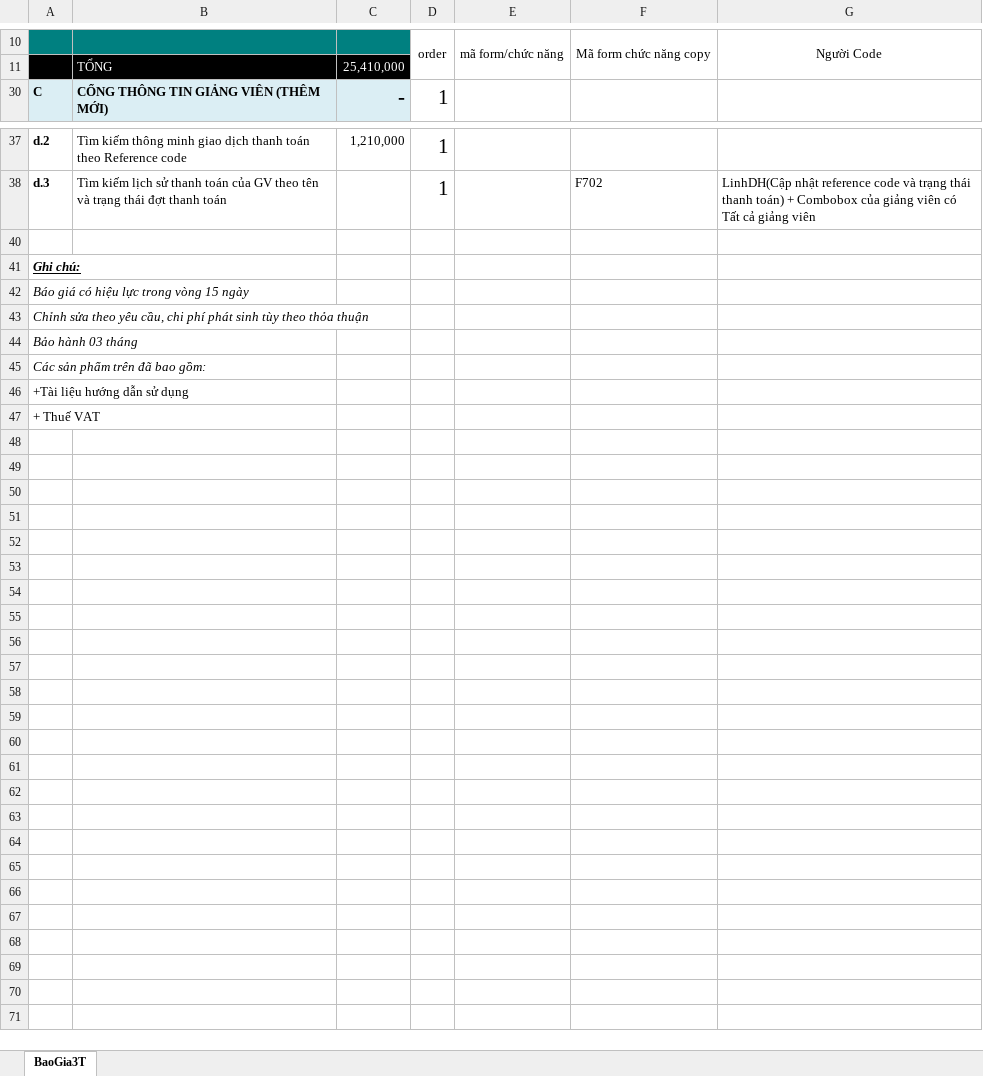
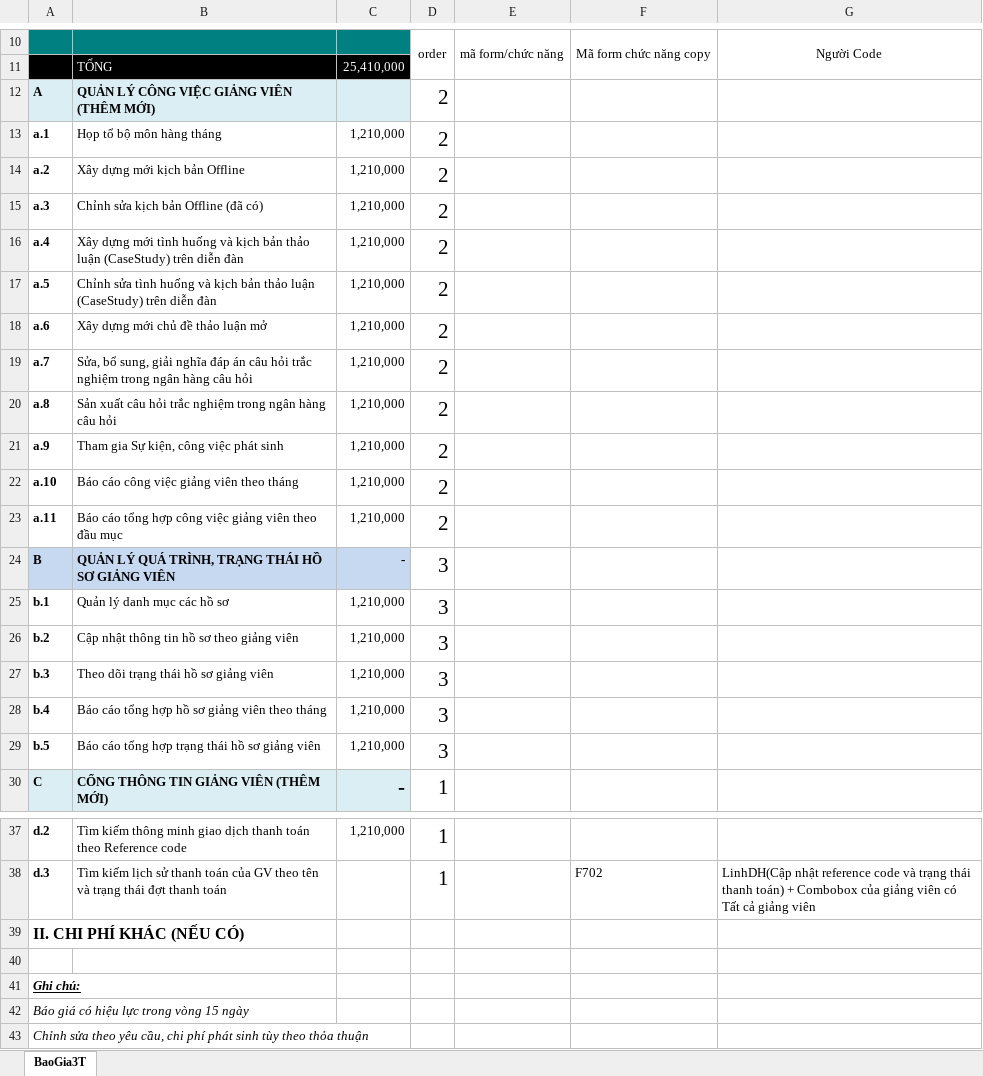
Before and after one commit to nguyendanhtu/bki-project-trm, an Excel workbook: 01. Document/Bao gia nang cap phan mem TRM v2 2 (vs2012 0424).xlsx, sheet BaoGia3T, drawn as a sheet; only a part is shown, gaps mark what is left out; the shorter side is filled out with more unchanged rows; values as stored, in another font and other column widths than the file's, no borders; charts and pictures not drawn; the diff names each change by its address in the sheet, - before the commit and + after, or states it on an @@ line.

```diff
--- a/01. Document/Bao gia nang cap phan mem TRM v2 2 (vs2012 0424).xlsx (sheet BaoGia3T)
+++ b/01. Document/Bao gia nang cap phan mem TRM v2 2 (vs2012 0424).xlsx (sheet BaoGia3T)
@@ row 12 unhidden: A | QUẢN LÝ CÔNG VIỆC GIẢNG VIÊN (THÊM MỚI) |  | 2 @@
@@ row 13 unhidden: a.1 | Họp tổ bộ môn hàng tháng | 1,210,000 | 2 @@
@@ row 14 unhidden: a.2 | Xây dựng mới kịch bản Offline | 1,210,000 | 2 @@
@@ row 15 unhidden: a.3 | Chỉnh sửa kịch bản Offline (đã có) | 1,210,000 | 2 @@
@@ row 16 unhidden: a.4 | Xây dựng mới tình huống và kịch bản thảo luận (CaseStudy) trên diễn đàn | 1,210,000 | 2 @@
@@ row 17 unhidden: a.5 | Chỉnh sửa tình huống và kịch bản thảo luận (CaseStudy) trên diễn đàn | 1,210,000 | 2 @@
@@ row 18 unhidden: a.6 | Xây dựng mới chủ đề thảo luận mở | 1,210,000 | 2 @@
@@ row 19 unhidden: a.7 | Sửa, bổ sung, giải nghĩa đáp án câu hỏi trắc nghiệm trong ngân hàng câu hỏi | 1,210,000 | 2 @@
@@ row 20 unhidden: a.8 | Sản xuất câu hỏi trắc nghiệm trong ngân hàng câu hỏi | 1,210,000 | 2 @@
@@ row 21 unhidden: a.9 | Tham gia Sự kiện, công việc phát sinh | 1,210,000 | 2 @@
@@ row 22 unhidden: a.10 | Báo cáo công việc giảng viên theo tháng | 1,210,000 | 2 @@
@@ row 23 unhidden: a.11 | Báo cáo tổng hợp công việc giảng viên theo đầu mục | 1,210,000 | 2 @@
@@ row 24 unhidden: B | QUẢN LÝ QUÁ TRÌNH, TRẠNG THÁI HỒ SƠ GIẢNG VIÊN | - | 3 @@
@@ row 25 unhidden: b.1 | Quản lý danh mục các hồ sơ | 1,210,000 | 3 @@
@@ row 26 unhidden: b.2 | Cập nhật thông tin hồ sơ theo giảng viên | 1,210,000 | 3 @@
@@ row 27 unhidden: b.3 | Theo dõi trạng thái hồ sơ giảng viên | 1,210,000 | 3 @@
@@ row 28 unhidden: b.4 | Báo cáo tổng hợp hồ sơ giảng viên theo tháng | 1,210,000 | 3 @@
@@ row 29 unhidden: b.5 | Báo cáo tổng hợp trạng thái hồ sơ giảng viên | 1,210,000 | 3 @@
@@ row 39 unhidden: II. CHI PHÍ KHÁC (NẾU CÓ) @@
```
